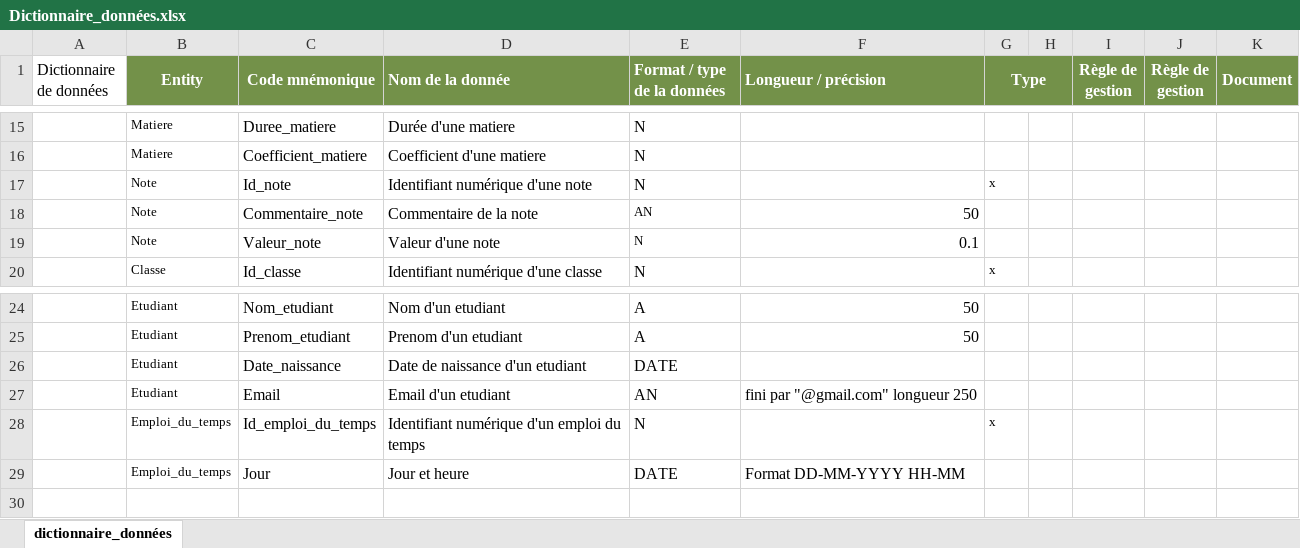
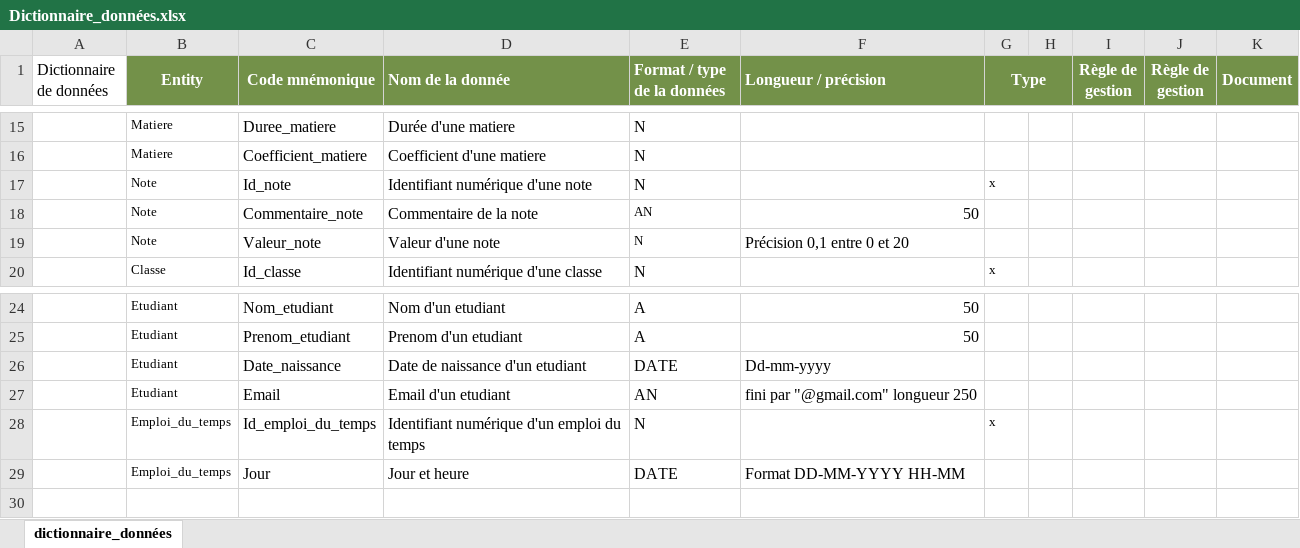
Before and after one commit to romain-dufour/ECF_BACK, an Excel workbook: Dictionnaire_données.xlsx, sheet dictionnaire_données, drawn as a sheet; only a part is shown, gaps mark what is left out; values as stored, in another font and other column widths than the file's, no borders; charts and pictures not drawn; the diff names each change by its address in the sheet, - before the commit and + after, or states it on an @@ line.

```diff
--- a/Dictionnaire_données.xlsx (sheet dictionnaire_données)
+++ b/Dictionnaire_données.xlsx (sheet dictionnaire_données)
-F19 (Longueur / précision): 0.1
+F19 (Longueur / précision): Précision 0,1 entre 0 et 20
-F26 (Longueur / précision): (empty)
+F26 (Longueur / précision): Dd-mm-yyyy
```
Also changed, not shown: charts or pictures, 23 other files.
